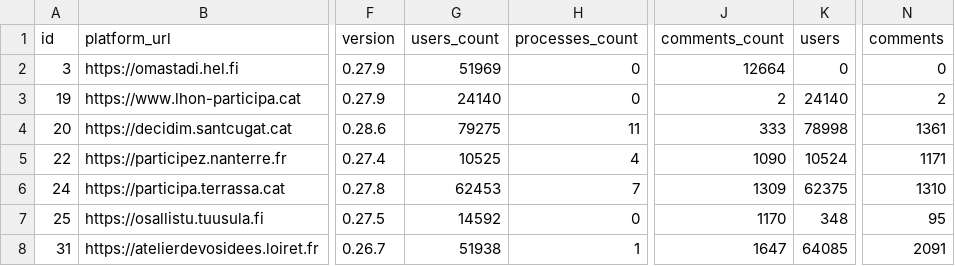
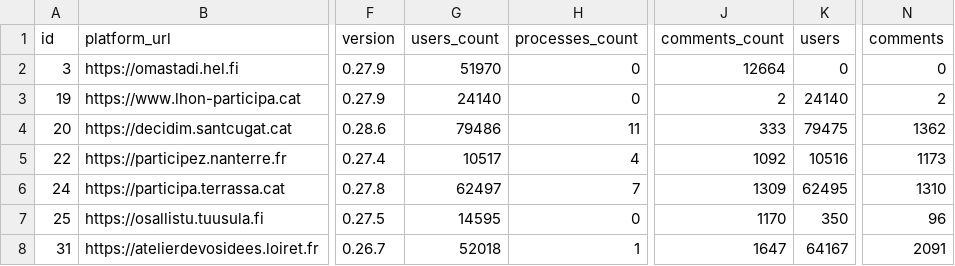
Before and after one commit to digidemlab/decidim-census, a CSV file: _data/platforms.csv, drawn as a sheet; only a part is shown, gaps mark what is left out; the diff covers the shown part only; the diff names each change by its address in the sheet, - before the commit and + after, or states it on an @@ line.

Commit message:
Updating the data

```diff
--- a/_data/platforms.csv
+++ b/_data/platforms.csv
-G2 (users_count): 51969
+G2 (users_count): 51970
-G4 (users_count): 79275
+G4 (users_count): 79486
-K4 (users): 78998
+K4 (users): 79475
-N4 (comments): 1361
+N4 (comments): 1362
-G5 (users_count): 10525
+G5 (users_count): 10517
-J5 (comments_count): 1090
+J5 (comments_count): 1092
-K5 (users): 10524
+K5 (users): 10516
-N5 (comments): 1171
+N5 (comments): 1173
-G6 (users_count): 62453
+G6 (users_count): 62497
-K6 (users): 62375
+K6 (users): 62495
-G7 (users_count): 14592
+G7 (users_count): 14595
-K7 (users): 348
+K7 (users): 350
-N7 (comments): 95
+N7 (comments): 96
-G8 (users_count): 51938
+G8 (users_count): 52018
-K8 (users): 64085
+K8 (users): 64167
```
Also changed, not shown: 77 edited cells elsewhere in this file, _data/historical/143 - decidonsensemble.tours.fr.csv, _data/historical/147 - oye.participer.lyon.fr.csv, 49 other files.
